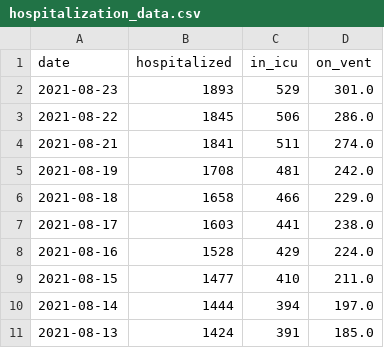
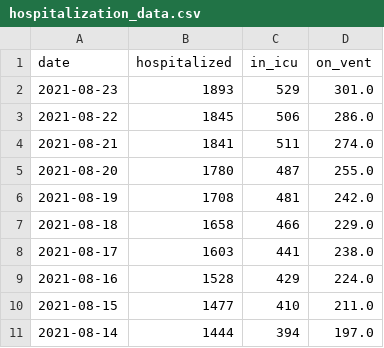
Before and after one commit to Suhailhassanbhat/Covid_Data_Scraper, a CSV file: data/hospitalization_data.csv, drawn as a sheet; only a part is shown; the shorter side is filled out with more unchanged rows.

```diff
--- a/data/hospitalization_data.csv
+++ b/data/hospitalization_data.csv
@@ -4,2 +4,3 @@ date,hospitalized,in_icu,on_vent
 2021-08-21,1841,511,274.0
+2021-08-20,1780,487,255.0
 2021-08-19,1708,481,242.0
```
Also changed, not shown: data/daily_testing.csv, data/master_testing.csv.
